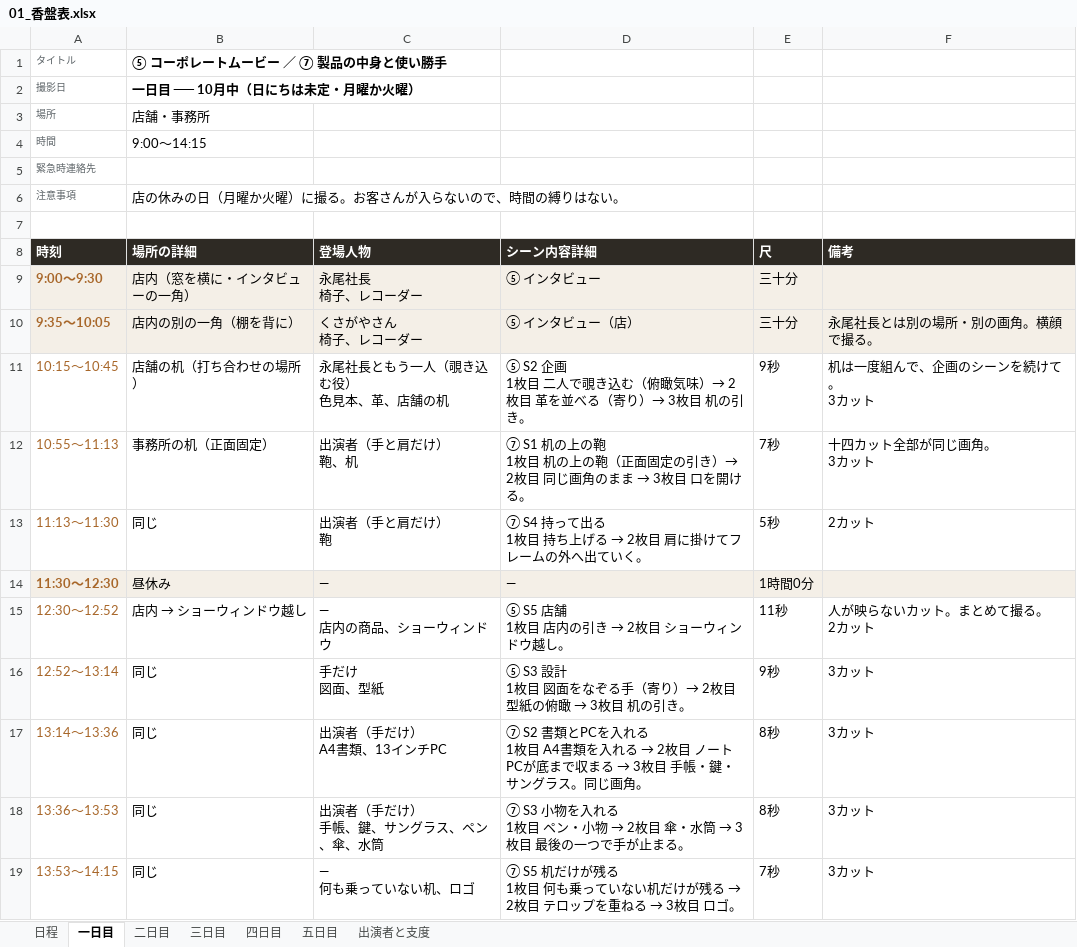
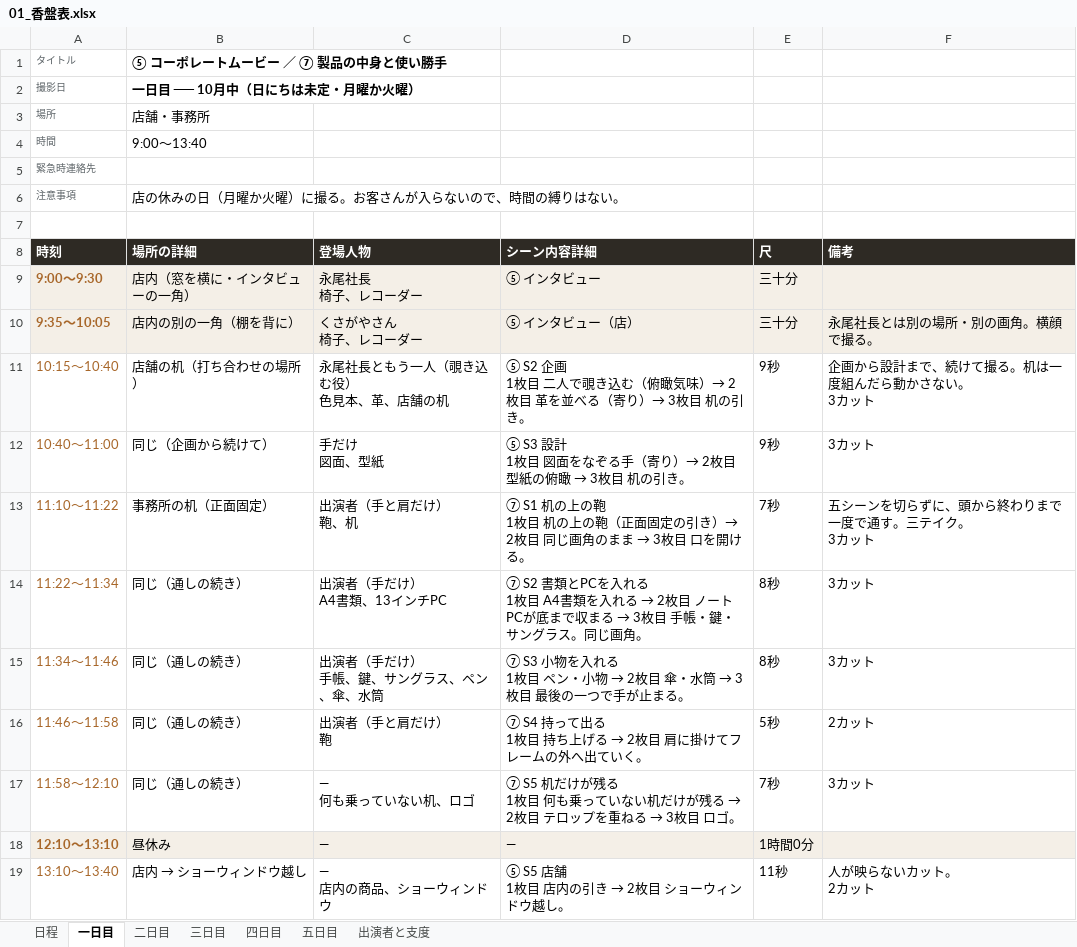
Before and after one commit to Shiori0415/dougaseisaku, an Excel workbook: pdf/01_香盤表.xlsx, sheet 一日目, drawn as a sheet; values as stored, in another font and other column widths than the file's, no borders; removed rows and columns are numbered as before the commit, all else as after; ↵ is a line break in a cell; the diff names each change by its address in the sheet, - before the commit and + after, or states it on an @@ line.

```diff
--- a/pdf/01_香盤表.xlsx (sheet 一日目)
+++ b/pdf/01_香盤表.xlsx (sheet 一日目)
-B4 (場所の詳細): 9:00〜14:15
+B4 (場所の詳細): 9:00〜13:40
-A11 (時刻): 10:15〜10:45
+A11 (時刻): 10:15〜10:40
-F11 (備考): 机は一度組んで、企画のシーンを続けて。 ↵ 3カット
+F11 (備考): 企画から設計まで、続けて撮る。机は一度組んだら動かさない。 ↵ 3カット
+row 12: 10:40〜11:00 | 同じ（企画から続けて） | 手だけ ↵ 図面、型紙 | ⑤ S3 設計 ↵ 1枚目 図面をなぞる手（寄り）→ 2枚目 型紙の俯瞰 → 3枚目 机の引き。 | 9秒 | 3カット
-A13 (時刻): 10:55〜11:13
+A13 (時刻): 11:10〜11:22
-F13 (備考): 十四カット全部が同じ画角。 ↵ 3カット
+F13 (備考): 五シーンを切らずに、頭から終わりまで一度で通す。三テイク。 ↵ 3カット
+row 14: 11:22〜11:34 | 同じ（通しの続き） | 出演者（手だけ） ↵ A4書類、13インチPC | ⑦ S2 書類とPCを入れる ↵ 1枚目 A4書類を入れる → 2枚目 ノートPCが底まで収まる → 3枚目 手帳・鍵・サングラス。同じ画角。 | 8秒 | 3カット
+row 15: 11:34〜11:46 | 同じ（通しの続き） | 出演者（手だけ） ↵ 手帳、鍵、サングラス、ペン、傘、水筒 | ⑦ S3 小物を入れる ↵ 1枚目 ペン・小物 → 2枚目 傘・水筒 → 3枚目 最後の一つで手が止まる。 | 8秒 | 3カット
-A16 (時刻): 11:13〜11:30
+A16 (時刻): 11:46〜11:58
-B16 (場所の詳細): 同じ
+B16 (場所の詳細): 同じ（通しの続き）
+row 17: 11:58〜12:10 | 同じ（通しの続き） | ― ↵ 何も乗っていない机、ロゴ | ⑦ S5 机だけが残る ↵ 1枚目 何も乗っていない机だけが残る → 2枚目 テロップを重ねる → 3枚目 ロゴ。 | 7秒 | 3カット
-A18 (時刻): 11:30〜12:30
+A18 (時刻): 12:10〜13:10
-A19 (時刻): 12:30〜12:52
+A19 (時刻): 13:10〜13:40
-F19 (備考): 人が映らないカット。まとめて撮る。 ↵ 2カット
+F19 (備考): 人が映らないカット。 ↵ 2カット
-row 16: 12:52〜13:14 | 同じ | 手だけ ↵ 図面、型紙 | ⑤ S3 設計 ↵ 1枚目 図面をなぞる手（寄り）→ 2枚目 型紙の俯瞰 → 3枚目 机の引き。 | 9秒 | 3カット
-row 17: 13:14〜13:36 | 同じ | 出演者（手だけ） ↵ A4書類、13インチPC | ⑦ S2 書類とPCを入れる ↵ 1枚目 A4書類を入れる → 2枚目 ノートPCが底まで収まる → 3枚目 手帳・鍵・サングラス。同じ画角。 | 8秒 | 3カット
-row 18: 13:36〜13:53 | 同じ | 出演者（手だけ） ↵ 手帳、鍵、サングラス、ペン、傘、水筒 | ⑦ S3 小物を入れる ↵ 1枚目 ペン・小物 → 2枚目 傘・水筒 → 3枚目 最後の一つで手が止まる。 | 8秒 | 3カット
-row 19: 13:53〜14:15 | 同じ | ― ↵ 何も乗っていない机、ロゴ | ⑦ S5 机だけが残る ↵ 1枚目 何も乗っていない机だけが残る → 2枚目 テロップを重ねる → 3枚目 ロゴ。 | 7秒 | 3カット
```
Also changed, not shown: sheet 二日目, sheet 四日目, sheet 日程, 24 other files.
